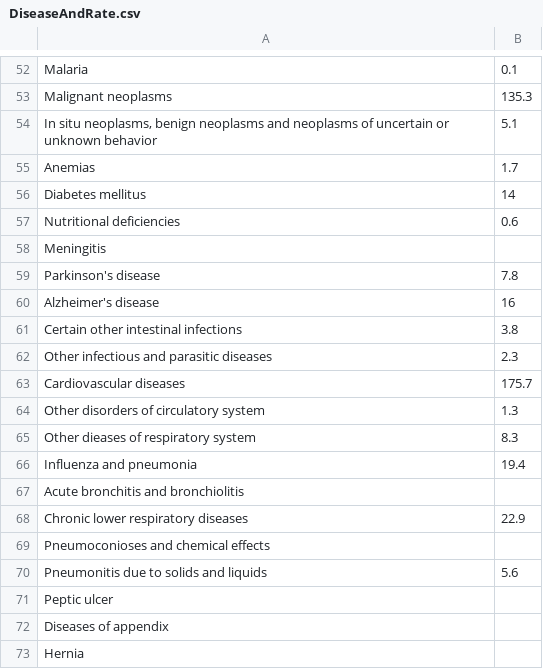
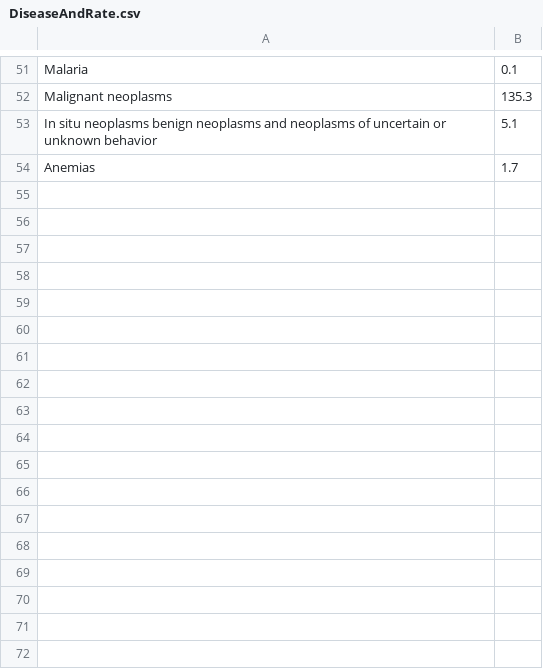
Before and after one commit to hdenisenko/AmIDying, a CSV file: DiseaseAndRate.csv, drawn as a sheet; only a part is shown, gaps mark what is left out; the diff covers the shown part only.

```diff
--- a/DiseaseAndRate.csv
+++ b/DiseaseAndRate.csv
@@ -53,21 +52,3 @@ Malaria,0.1
 Malignant neoplasms,135.3
-"In situ neoplasms, benign neoplasms and neoplasms of uncertain or unknown behavior",5.1
+"In situ neoplasms benign neoplasms and neoplasms of uncertain or unknown behavior",5.1
 Anemias,1.7
-Diabetes mellitus,14
-Nutritional deficiencies,0.6
-Meningitis,
-Parkinson's disease,7.8
-Alzheimer's disease,16
-Certain other intestinal infections,3.8
-Other infectious and parasitic diseases,2.3
-Cardiovascular diseases,175.7
-Other disorders of circulatory system,1.3
-Other dieases of respiratory system,8.3
-Influenza and pneumonia,19.4
-Acute bronchitis and bronchiolitis,
-Chronic lower respiratory diseases,22.9
-Pneumoconioses and chemical effects,
-Pneumonitis due to solids and liquids,5.6
-Peptic ulcer,
-Diseases of appendix,
-Hernia,
```
Also changed, not shown: 1 added row, 74 removed rows and 11 edited cells elsewhere in this file, 6 other files.
